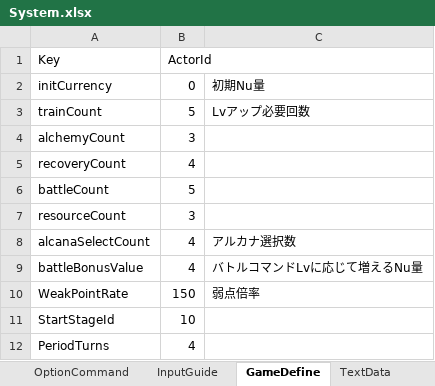
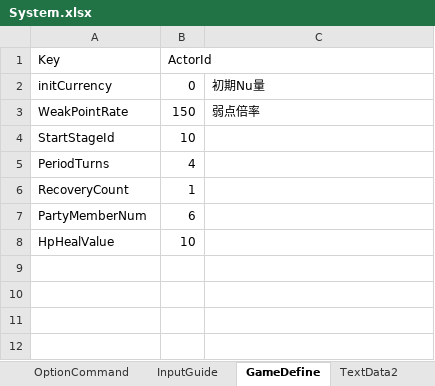
Before and after one commit to seedsclaft/hibikakeut, an Excel workbook: Assets/Data/System.xlsx, sheet GameDefine, drawn as a sheet; values as stored, in another font and other column widths than the file's, no borders; removed rows and columns are numbered as before the commit, all else as after; the diff names each change by its address in the sheet, - before the commit and + after, or states it on an @@ line.

```diff
--- a/Assets/Data/System.xlsx (sheet GameDefine)
+++ b/Assets/Data/System.xlsx (sheet GameDefine)
-sheet tab: TextData
-row 3: trainCount | 5 | Lvアップ必要回数
-row 4: alchemyCount | 3
-row 5: recoveryCount | 4
-row 6: battleCount | 5
-row 7: resourceCount | 3
-row 8: alcanaSelectCount | 4 | アルカナ選択数
-row 9: battleBonusValue | 4 | バトルコマンドLvに応じて増えるNu量
+row 6: RecoveryCount | 1
+row 7: PartyMemberNum | 6
+row 8: HpHealValue | 10
```
Also changed, not shown: sheet TextData2, Assets/Data/Achievements.xlsx, Assets/Data/PrizeSets.xlsx, 25 other files.
